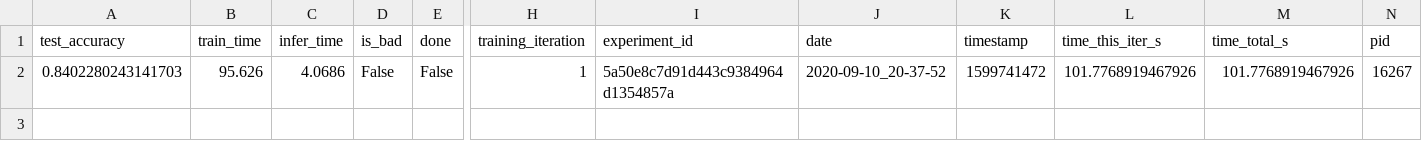
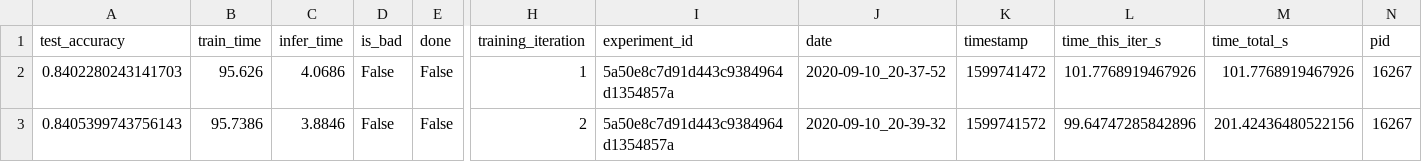
Before and after one commit to Technologia-X/Hpo-ML-GPU, a CSV file: results/RF_GPU_CV-3_0M_SAMP-10_BayesOpt_AsyncHyperBand/WrappedTrainable_1_1_max_depth=13.745,max_features=0.97536,n_estimators=1598.0_2020-09-10_20-36-11e5tm_h88/progress.csv, drawn as a sheet; only a part is shown, gaps mark what is left out; rows hold the shown columns only; the diff names each change by its address in the sheet, - before the commit and + after, or states it on an @@ line.

```diff
--- a/results/RF_GPU_CV-3_0M_SAMP-10_BayesOpt_AsyncHyperBand/WrappedTrainable_1_1_max_depth=13.745,max_features=0.97536,n_estimators=1598.0_2020-09-10_20-36-11e5tm_h88/progress.csv
+++ b/results/RF_GPU_CV-3_0M_SAMP-10_BayesOpt_AsyncHyperBand/WrappedTrainable_1_1_max_depth=13.745,max_features=0.97536,n_estimators=1598.0_2020-09-10_20-36-11e5tm_h88/progress.csv
+row 3: 0.8405399743756143 | 95.7386 | 3.8846 | False | False | 2 | 5a50e8c7d91d443c9384964d1354857a | 2020-09-10_20-39-32 | 1599741572 | 99.64747285842896 | 201.42436480522156 | 16267
```
Also changed, not shown: 3 other files.
